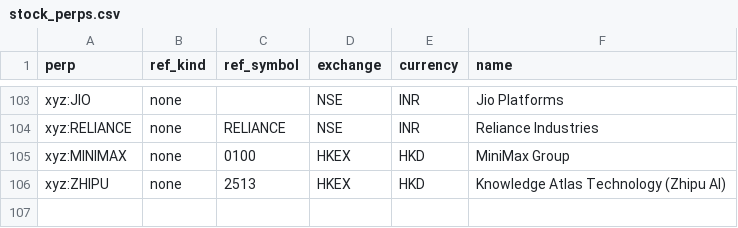
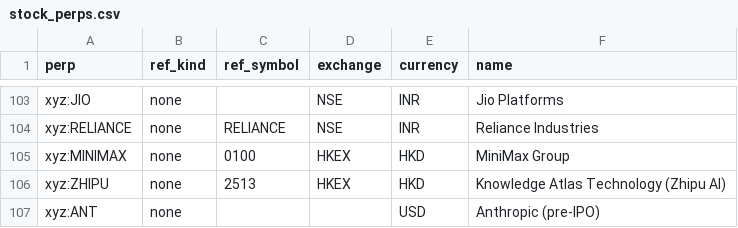
Before and after one commit to samuellee19/venue-arb, a CSV file: labels/stock_perps.csv, drawn as a sheet; only a part is shown, gaps mark what is left out.

Commit message:
Labels: xyz:ANT, Anthropic pre-IPO (listed on the venue 2026-10-26), ref none and no exchange: collected, never scored, reads oracle internal until the listing

```diff
--- a/labels/stock_perps.csv
+++ b/labels/stock_perps.csv
@@ -106 +106,2 @@ xyz:MINIMAX,none,0100,HKEX,HKD,MiniMax Group
 xyz:ZHIPU,none,2513,HKEX,HKD,Knowledge Atlas Technology (Zhipu AI)
+xyz:ANT,none,,,USD,Anthropic (pre-IPO)
```
